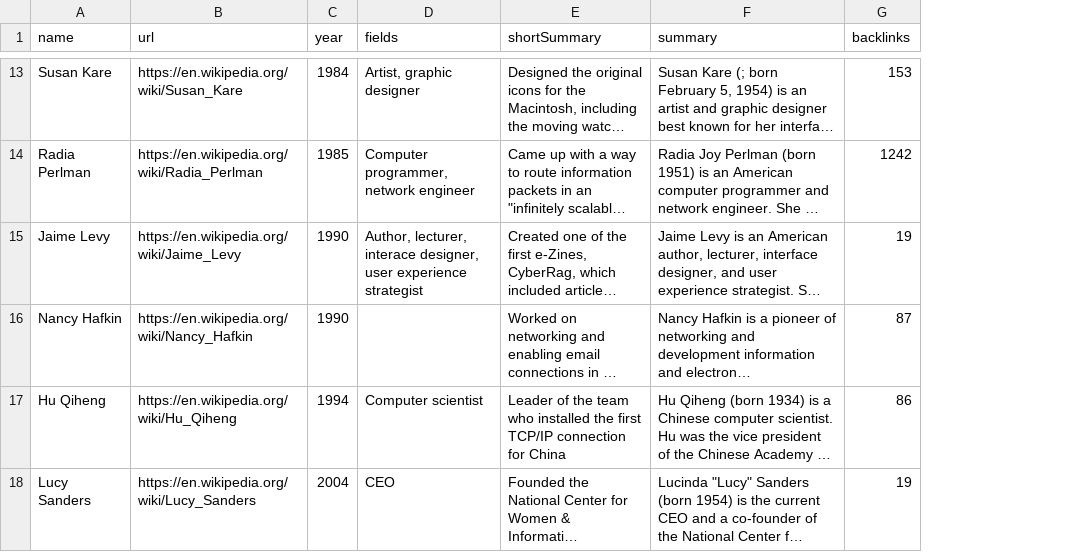
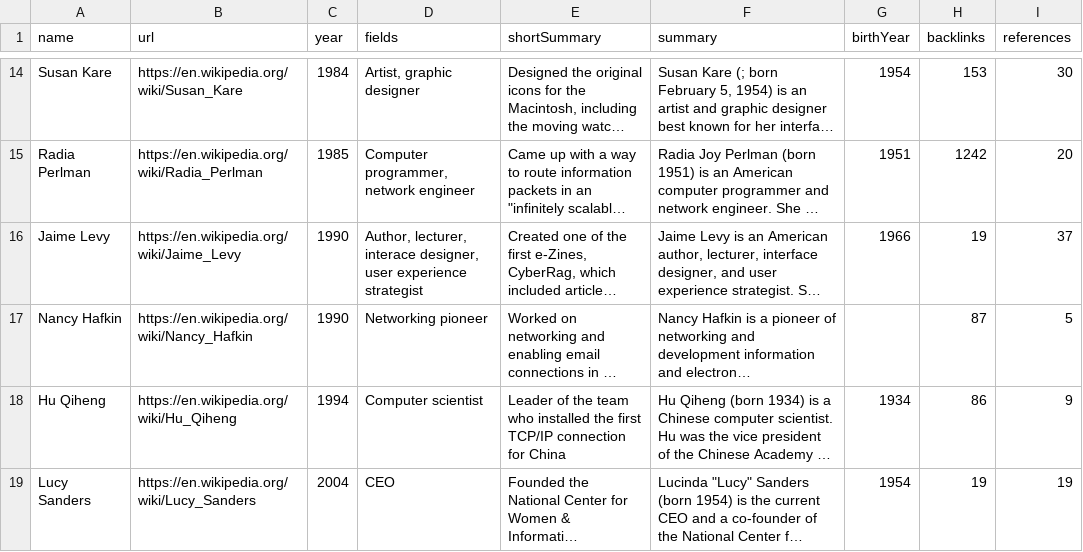
Before and after one commit to sxywu/grace, a CSV file: data/20names.csv, drawn as a sheet; only a part is shown, gaps mark what is left out; long unchanged cells end in …; addresses are those after the commit; the diff covers the shown part only; the diff names each change by its address in the sheet, - before the commit and + after, or states it on an @@ line.

Commit message:
add references and birth year

```diff
--- a/data/20names.csv
+++ b/data/20names.csv
+column G (birthYear), rows 14-19: 1954 | 1951 | 1966 |  | 1934 | 1954
+column I (references), rows 14-19: 30 | 20 | 37 | 5 | 9 | 19
-D17 (fields): (empty)
+D17 (fields): Networking pioneer
```
Also changed, not shown: 1 added row, 1 removed row and 1 moved row elsewhere in this file, 1 other file.
